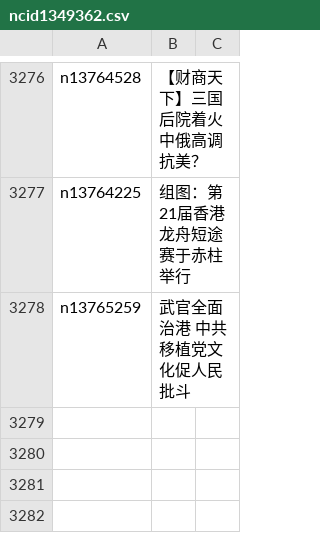
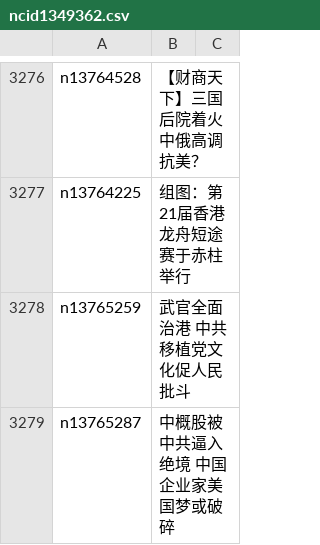
Before and after one commit to easy2view/epoch-news, a CSV file: indexes/ncid1349362.csv, drawn as a sheet; only a part is shown, gaps mark what is left out.

```diff
--- a/indexes/ncid1349362.csv
+++ b/indexes/ncid1349362.csv
@@ -3278 +3278,2 @@ n13764225,组图：第21届香港龙舟短途赛于赤柱举行
 n13765259,武官全面治港 中共移植党文化促人民批斗
+n13765287,中概股被中共逼入绝境 中国企业家美国梦或破碎
```
Also changed, not shown: indexes/ncid1078158.csv, indexes/ncid1078159.csv, 38 other files.
